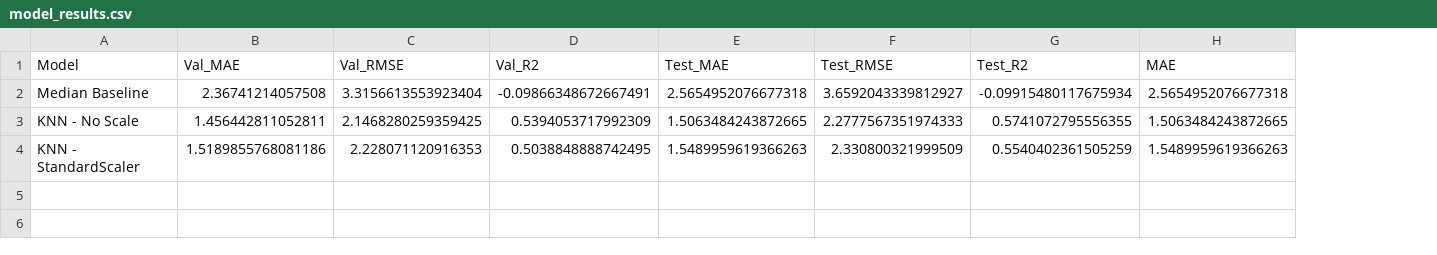
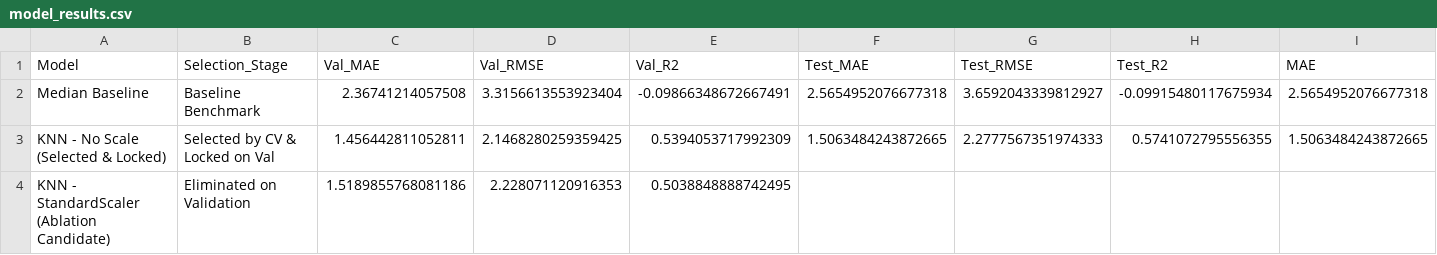
Before and after one commit to HuyLuan21/abalone-age-estimation, a CSV file: reports/model_results.csv, drawn as a sheet; only a part is shown; removed rows and columns are numbered as before the commit, all else as after; rows hold the shown columns only; the diff names each change by its address in the sheet, - before the commit and + after, or states it on an @@ line.

```diff
--- a/reports/model_results.csv
+++ b/reports/model_results.csv
+column B (Selection_Stage), rows 2-3: Baseline Benchmark | Selected by CV & Locked on Val
-A3 (Model): KNN - No Scale
+A3 (Model): KNN - No Scale (Selected & Locked)
-row 4: KNN - StandardScaler | 1.5189855768081186 | 2.228071120916353 | 0.5038848888742495 | 1.5489959619366263 | 2.330800321999509 | 0.5540402361505259 | 1.5489959619366263
+row 4: KNN - StandardScaler (Ablation Candidate) | Eliminated on Validation | 1.5189855768081186 | 2.228071120916353 | 0.5038848888742495
```
Also changed, not shown: 9 other files.
